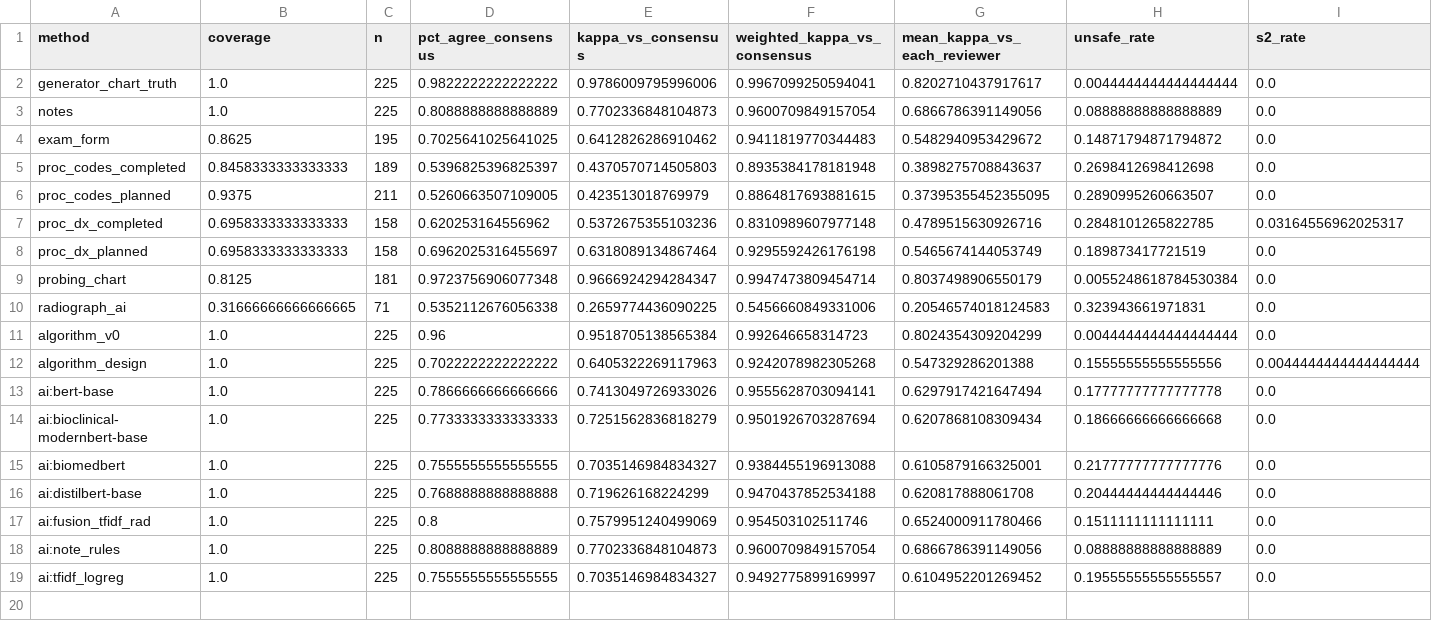
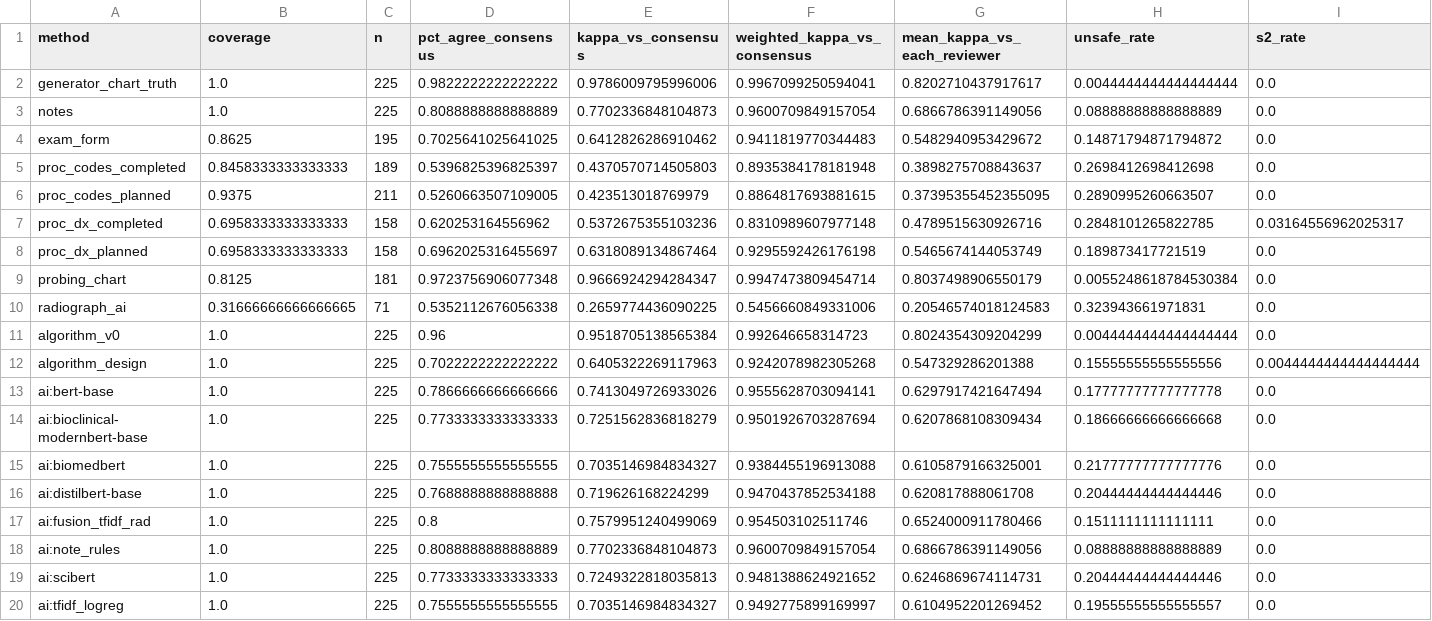
Before and after one commit to Health-Transformation-Lab/health-transformation-lab-nlp, a CSV file: data/review/simulated_reliability/methods_vs_reviewers.csv, drawn as a sheet.

```diff
--- a/data/review/simulated_reliability/methods_vs_reviewers.csv
+++ b/data/review/simulated_reliability/methods_vs_reviewers.csv
@@ -18,2 +18,3 @@ ai:fusion_tfidf_rad,1.0,225,0.8,0.7579951240499069,0.954503102511746,0.652400091
 ai:note_rules,1.0,225,0.8088888888888889,0.7702336848104873,0.9600709849157054,0.6866786391149056,0.08888888888888889,0.0
+ai:scibert,1.0,225,0.7733333333333333,0.7249322818035813,0.9481388624921652,0.6246869674114731,0.20444444444444446,0.0
 ai:tfidf_logreg,1.0,225,0.7555555555555555,0.7035146984834327,0.9492775899169997,0.6104952201269452,0.19555555555555557,0.0
```
Also changed, not shown: data/review/simulated_reliability/agreement_vs_humans.csv, data/review/simulated_reliability/by_level.csv, 5 other files.
